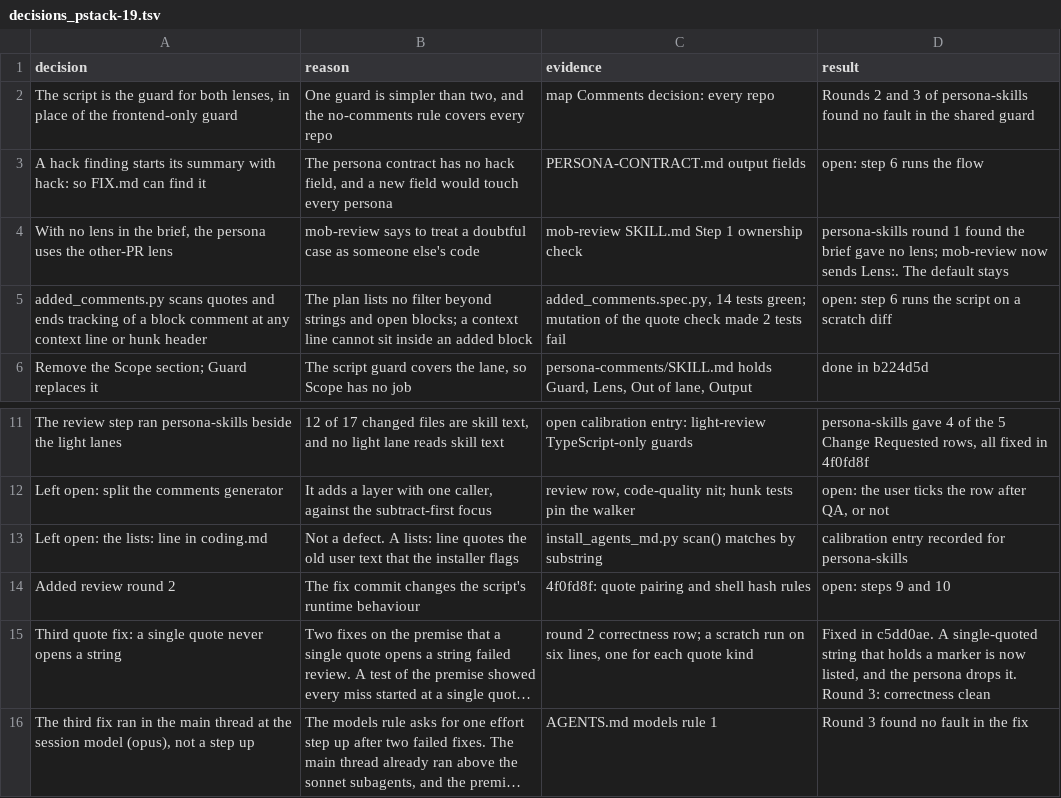
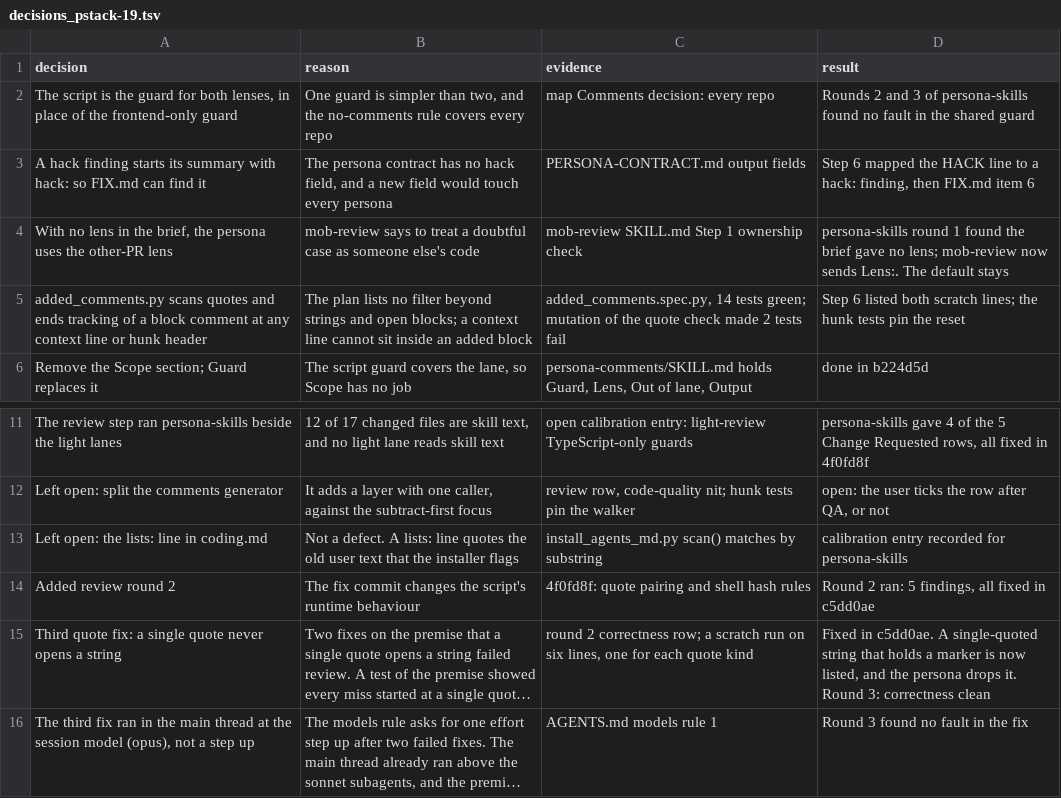
Before and after one commit to xxKeefer/skills, a TSV file: .ai/decisions_pstack-19.tsv, drawn as a sheet; only a part is shown, gaps mark what is left out; long unchanged cells end in …; the diff names each change by its address in the sheet, - before the commit and + after, or states it on an @@ line.

Commit message:
docs(ai): close the settled unit 19 decision rows

```diff
--- a/.ai/decisions_pstack-19.tsv
+++ b/.ai/decisions_pstack-19.tsv
-D3 (result): open: step 6 runs the flow
+D3 (result): Step 6 mapped the HACK line to a hack: finding, then FIX.md item 6
-D5 (result): open: step 6 runs the script on a scratch diff
+D5 (result): Step 6 listed both scratch lines; the hunk tests pin the reset
-D14 (result): open: steps 9 and 10
+D14 (result): Round 2 ran: 5 findings, all fixed in c5dd0ae
```
